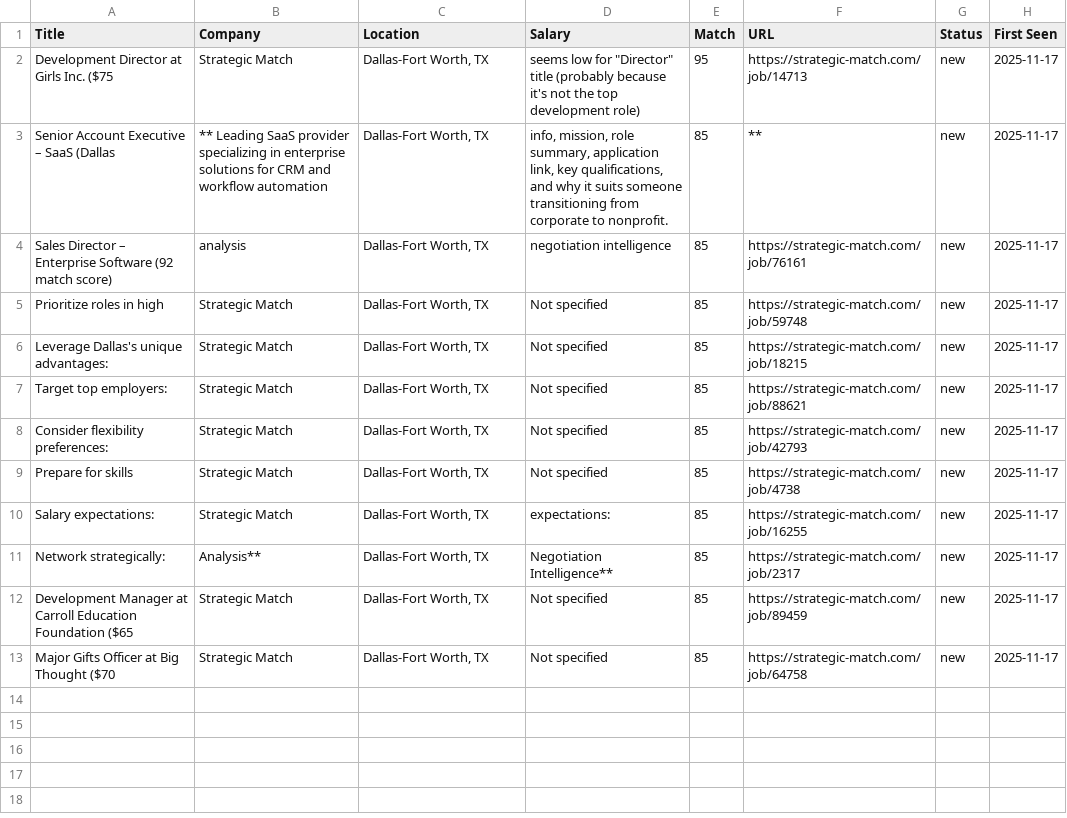
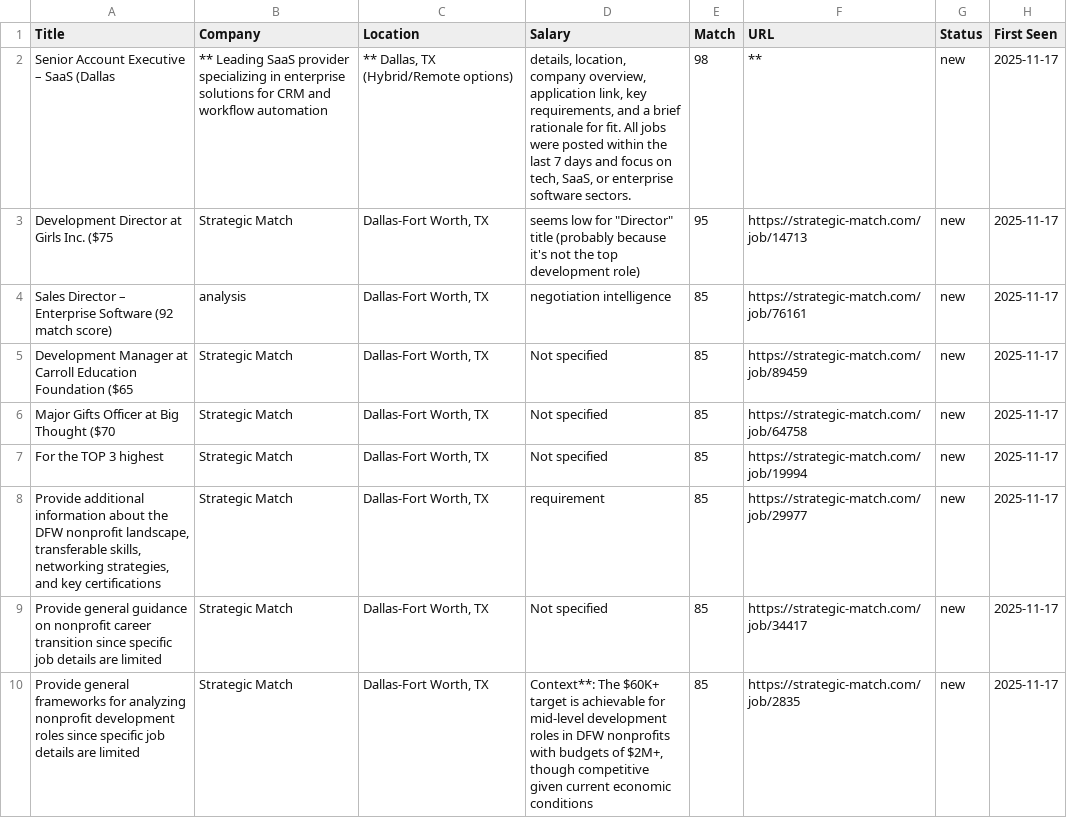
Before and after one commit to BBridgeers/job-dashboard, a CSV file: job_tracker.csv, drawn as a sheet; removed rows and columns are numbered as before the commit, all else as after; the diff names each change by its address in the sheet, - before the commit and + after, or states it on an @@ line.

```diff
--- a/job_tracker.csv
+++ b/job_tracker.csv
+row 2: Senior Account Executive – SaaS (Dallas | ** Leading SaaS provider specializing in enterprise solutions for CRM and workflow automation | ** Dallas, TX (Hybrid/Remote options) | details, location, company overview, application link, key requirements, and a brief rationale for fit. All jobs were posted within the last 7 days and focus on tech, SaaS, or enterprise software sectors. | 98 | ** | new | 2025-11-17
-row 3: Senior Account Executive – SaaS (Dallas | ** Leading SaaS provider specializing in enterprise solutions for CRM and workflow automation | Dallas-Fort Worth, TX | info, mission, role summary, application link, key qualifications, and why it suits someone transitioning from corporate to nonprofit. | 85 | ** | new | 2025-11-17
-row 5: Prioritize roles in high | Strategic Match | Dallas-Fort Worth, TX | Not specified | 85 | https://strategic-match.com/job/59748 | new | 2025-11-17
-row 6: Leverage Dallas's unique advantages: | Strategic Match | Dallas-Fort Worth, TX | Not specified | 85 | https://strategic-match.com/job/18215 | new | 2025-11-17
-row 7: Target top employers: | Strategic Match | Dallas-Fort Worth, TX | Not specified | 85 | https://strategic-match.com/job/88621 | new | 2025-11-17
-row 8: Consider flexibility preferences: | Strategic Match | Dallas-Fort Worth, TX | Not specified | 85 | https://strategic-match.com/job/42793 | new | 2025-11-17
-row 9: Prepare for skills | Strategic Match | Dallas-Fort Worth, TX | Not specified | 85 | https://strategic-match.com/job/4738 | new | 2025-11-17
-row 10: Salary expectations: | Strategic Match | Dallas-Fort Worth, TX | expectations: | 85 | https://strategic-match.com/job/16255 | new | 2025-11-17
-row 11: Network strategically: | Analysis** | Dallas-Fort Worth, TX | Negotiation Intelligence** | 85 | https://strategic-match.com/job/2317 | new | 2025-11-17
+row 7: For the TOP 3 highest | Strategic Match | Dallas-Fort Worth, TX | Not specified | 85 | https://strategic-match.com/job/19994 | new | 2025-11-17
+row 8: Provide additional information about the DFW nonprofit landscape, transferable skills, networking strategies, and key certifications | Strategic Match | Dallas-Fort Worth, TX | requirement | 85 | https://strategic-match.com/job/29977 | new | 2025-11-17
+row 9: Provide general guidance on nonprofit career transition since specific job details are limited | Strategic Match | Dallas-Fort Worth, TX | Not specified | 85 | https://strategic-match.com/job/34417 | new | 2025-11-17
+row 10: Provide general frameworks for analyzing nonprofit development roles since specific job details are limited | Strategic Match | Dallas-Fort Worth, TX | Context**: The $60K+ target is achievable for mid-level development roles in DFW nonprofits with budgets of $2M+, though competitive given current economic conditions | 85 | https://strategic-match.com/job/2835 | new | 2025-11-17
```
Also changed, not shown: 19 other files.
